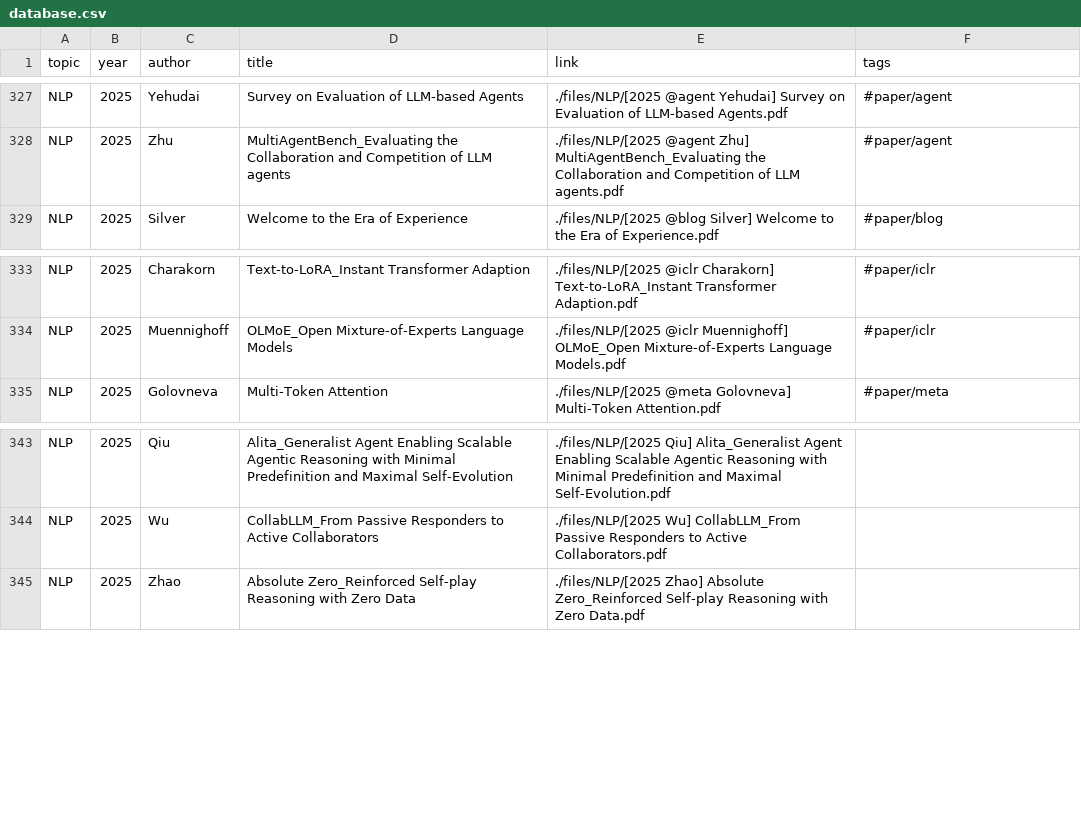
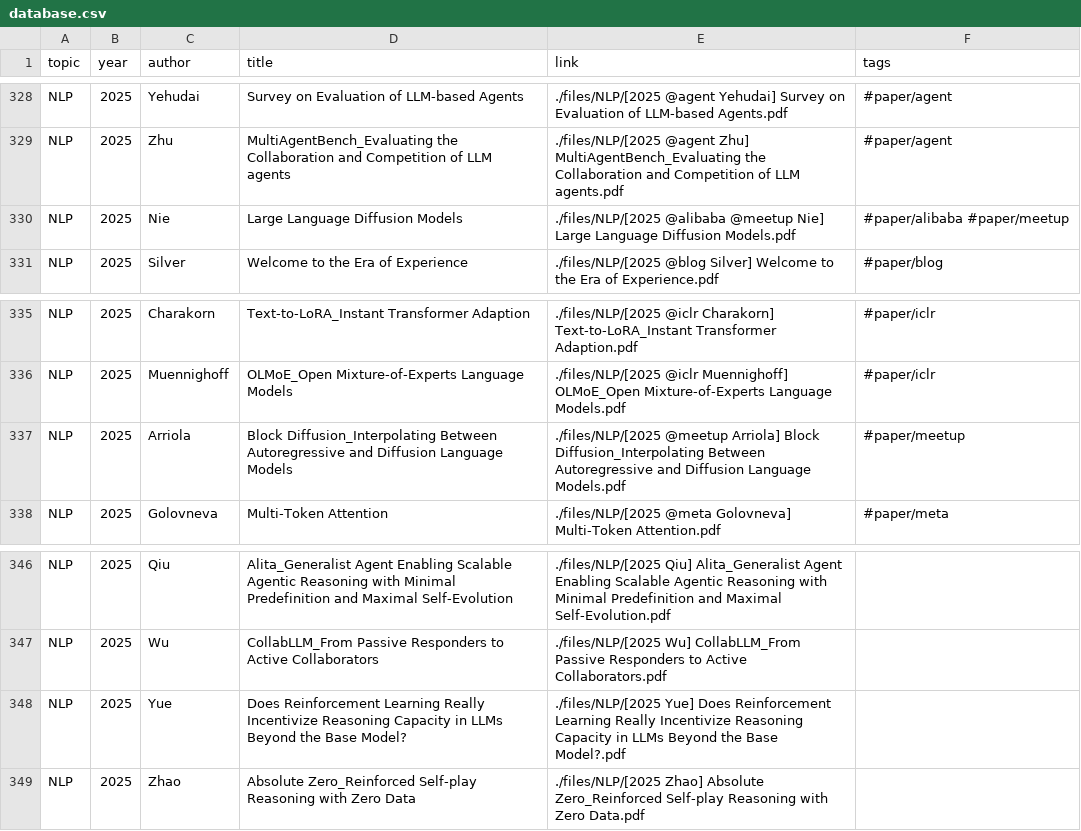
Before and after one commit to Gwanbou/Papers, a CSV file: automation/database.csv, drawn as a sheet; only a part is shown, gaps mark what is left out; the diff covers the shown part only.

Commit message:
Add new papers

```diff
--- a/automation/database.csv
+++ b/automation/database.csv
@@ -328,2 +329,3 @@ NLP,2025,Yehudai,Survey on Evaluation of LLM-based Agents,./files/NLP/[2025 @age
 NLP,2025,Zhu,MultiAgentBench_Evaluating the Collaboration and Competition of LLM agents,./files/NLP/[2025 @agent Zhu] MultiAgentBench_Evaluating the Collaboration and Competition of LLM agents.pdf,#paper/agent
+NLP,2025,Nie,Large Language Diffusion Models,./files/NLP/[2025 @alibaba @meetup Nie] Large Language Diffusion Models.pdf,#paper/alibaba #paper/meetup
 NLP,2025,Silver,Welcome to the Era of Experience,./files/NLP/[2025 @blog Silver] Welcome to the Era of Experience.pdf,#paper/blog
@@ -334,2 +336,3 @@ NLP,2025,Charakorn,Text-to-LoRA_Instant Transformer Adaption,./files/NLP/[2025 @
 NLP,2025,Muennighoff,OLMoE_Open Mixture-of-Experts Language Models,./files/NLP/[2025 @iclr Muennighoff] OLMoE_Open Mixture-of-Experts Language Models.pdf,#paper/iclr
+NLP,2025,Arriola,Block Diffusion_Interpolating Between Autoregressive and Diffusion Language Models,./files/NLP/[2025 @meetup Arriola] Block Diffusion_Interpolating Between Autoregressive and Diffusion Language Models.pdf,#paper/meetup
 NLP,2025,Golovneva,Multi-Token Attention,./files/NLP/[2025 @meta Golovneva] Multi-Token Attention.pdf,#paper/meta
@@ -344,2 +347,3 @@ NLP,2025,Qiu,Alita_Generalist Agent Enabling Scalable Agentic Reasoning with Min
 NLP,2025,Wu,CollabLLM_From Passive Responders to Active Collaborators,./files/NLP/[2025 Wu] CollabLLM_From Passive Responders to Active Collaborators.pdf,
+NLP,2025,Yue,Does Reinforcement Learning Really Incentivize Reasoning Capacity in LLMs Beyond the Base Model?,./files/NLP/[2025 Yue] Does Reinforcement Learning Really Incentivize Reasoning Capacity in LLMs Beyond the Base Model?.pdf,
 NLP,2025,Zhao,Absolute Zero_Reinforced Self-play Reasoning with Zero Data,./files/NLP/[2025 Zhao] Absolute Zero_Reinforced Self-play Reasoning with Zero Data.pdf,
```
Also changed, not shown: 9 added rows and 8 removed rows elsewhere in this file, 13 other files.
